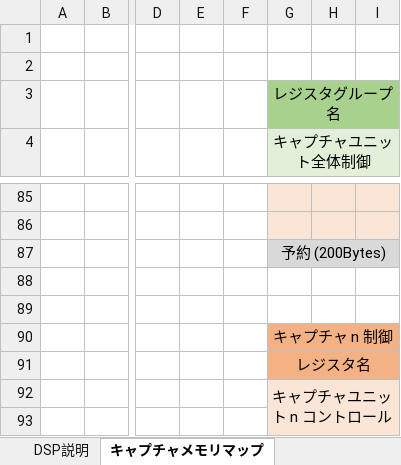
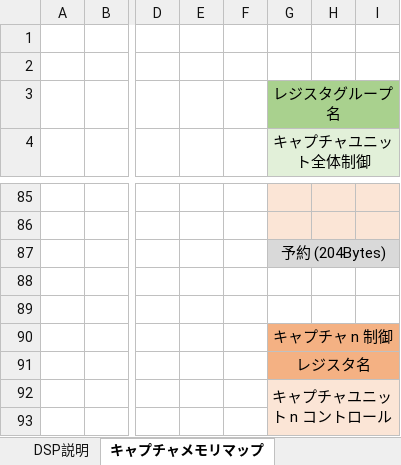
Before and after one commit to e-trees/e7awg_sw, an Excel workbook: manuals/figures/figures.xlsx, sheet キャプチャメモリマップ, drawn as a sheet; only a part is shown, gaps mark what is left out; values as stored, in another font and other column widths than the file's, no borders; charts and pictures not drawn; the diff covers the shown part only; the diff names each change by its address in the sheet, - before the commit and + after, or states it on an @@ line.

```diff
--- a/manuals/figures/figures.xlsx (sheet キャプチャメモリマップ)
+++ b/manuals/figures/figures.xlsx (sheet キャプチャメモリマップ)
-G87 (キャプチャユニット全体制御): 予約 (200Bytes)
+G87 (キャプチャユニット全体制御): 予約 (204Bytes)
```
Also changed, not shown: 2 removed rows, 3 edited cells and merged cells elsewhere in this sheet, charts or pictures, 8 other files.
